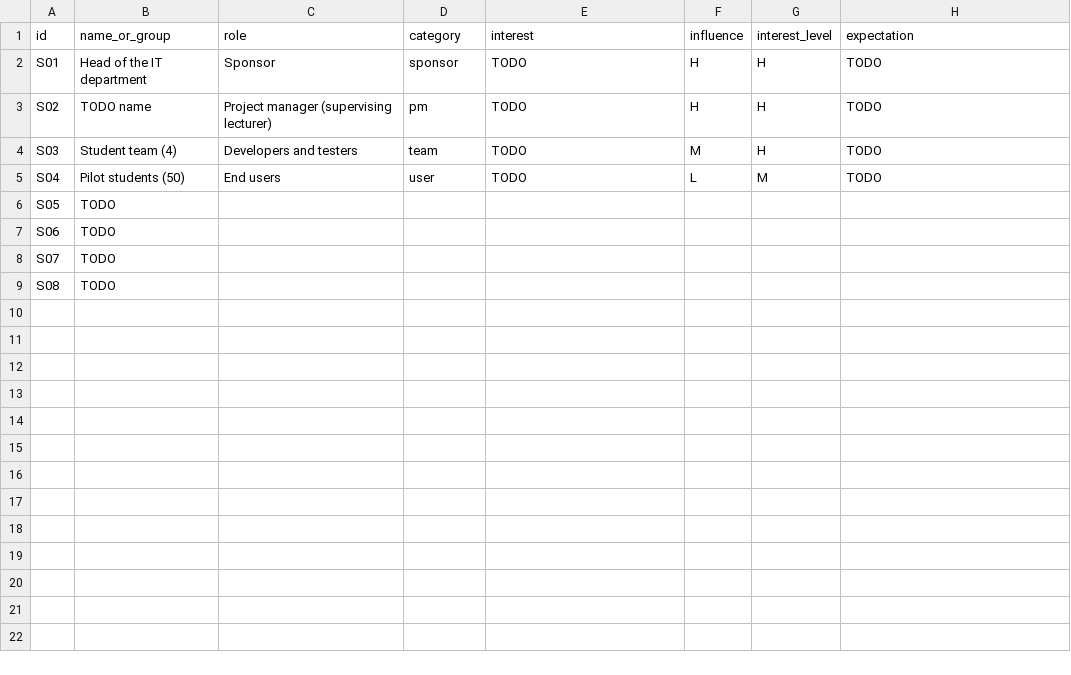
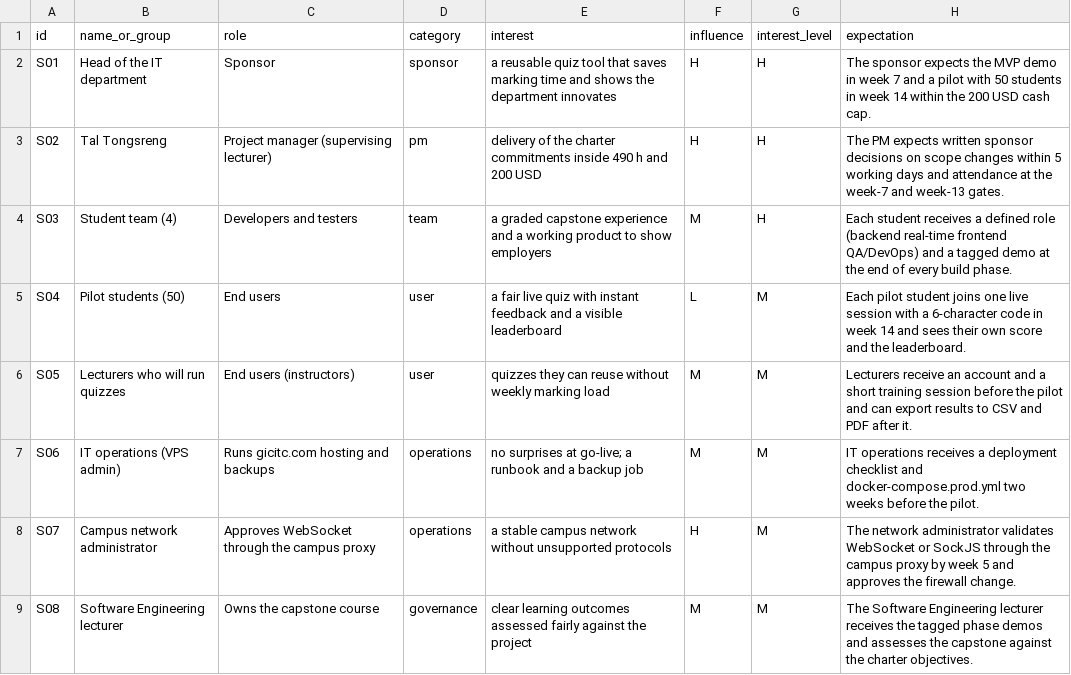
Before and after one commit to sokuntheary-chheng/pm-plan-chhengsokuuntheary, a CSV file: lab01/stakeholders.csv, drawn as a sheet; only a part is shown; the diff covers the shown part only.

Commit message:
Lab-01 Task 3: stakeholders

```diff
--- a/lab01/stakeholders.csv
+++ b/lab01/stakeholders.csv
@@ -1,9 +1,9 @@
 id,name_or_group,role,category,interest,influence,interest_level,expectation
-S01,Head of the IT department,Sponsor,sponsor,TODO,H,H,TODO
-S02,TODO name,Project manager (supervising lecturer),pm,TODO,H,H,TODO
-S03,Student team (4),Developers and testers,team,TODO,M,H,TODO
-S04,Pilot students (50),End users,user,TODO,L,M,TODO
-S05,TODO,,,,,,
-S06,TODO,,,,,,
-S07,TODO,,,,,,
-S08,TODO,,,,,,
+S01,Head of the IT department,Sponsor,sponsor,a reusable quiz tool that saves marking time and shows the department innovates,H,H,The sponsor expects the MVP demo in week 7 and a pilot with 50 students in week 14 within the 200 USD cash cap.
+S02,Tal Tongsreng,Project manager (supervising lecturer),pm,delivery of the charter commitments inside 490 h and 200 USD,H,H,The PM expects written sponsor decisions on scope changes within 5 working days and attendance at the week-7 and week-13 gates.
+S03,Student team (4),Developers and testers,team,a graded capstone experience and a working product to show employers,M,H,Each student receives a defined role (backend real-time frontend QA/DevOps) and a tagged demo at the end of every build phase.
+S04,Pilot students (50),End users,user,a fair live quiz with instant feedback and a visible leaderboard,L,M,Each pilot student joins one live session with a 6-character code in week 14 and sees their own score and the leaderboard.
+S05,Lecturers who will run quizzes,End users (instructors),user,quizzes they can reuse without weekly marking load,M,M,Lecturers receive an account and a short training session before the pilot and can export results to CSV and PDF after it.
+S06,IT operations (VPS admin),Runs gicitc.com hosting and backups,operations,no surprises at go-live; a runbook and a backup job,M,M,IT operations receives a deployment checklist and docker-compose.prod.yml two weeks before the pilot.
+S07,Campus network administrator,Approves WebSocket through the campus proxy,operations,a stable campus network without unsupported protocols,H,M,The network administrator validates WebSocket or SockJS through the campus proxy by week 5 and approves the firewall change.
+S08,Software Engineering lecturer,Owns the capstone course,governance,clear learning outcomes assessed fairly against the project,M,M,The Software Engineering lecturer receives the tagged phase demos and assesses the capstone against the charter objectives.
```
Also changed, not shown: 3 added rows elsewhere in this file, 1 other file.
